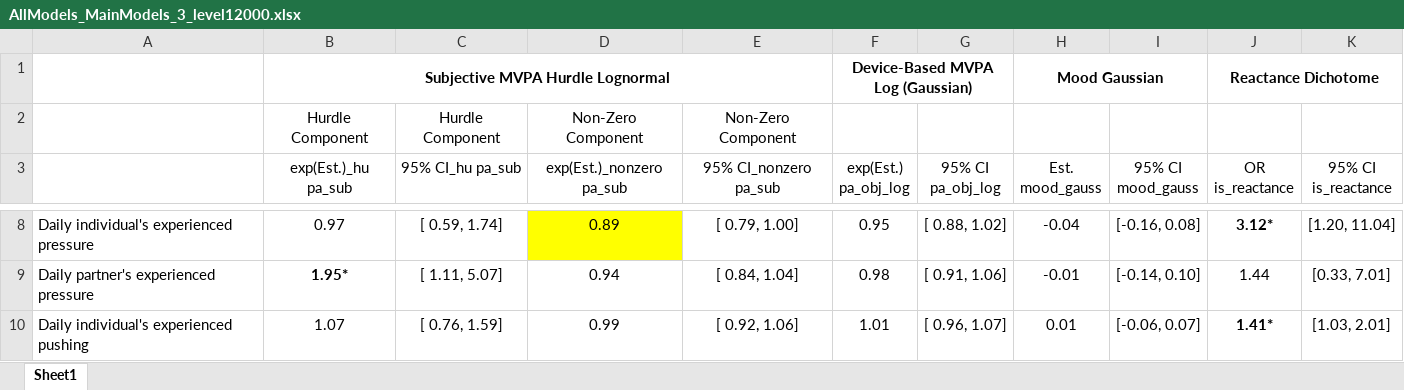
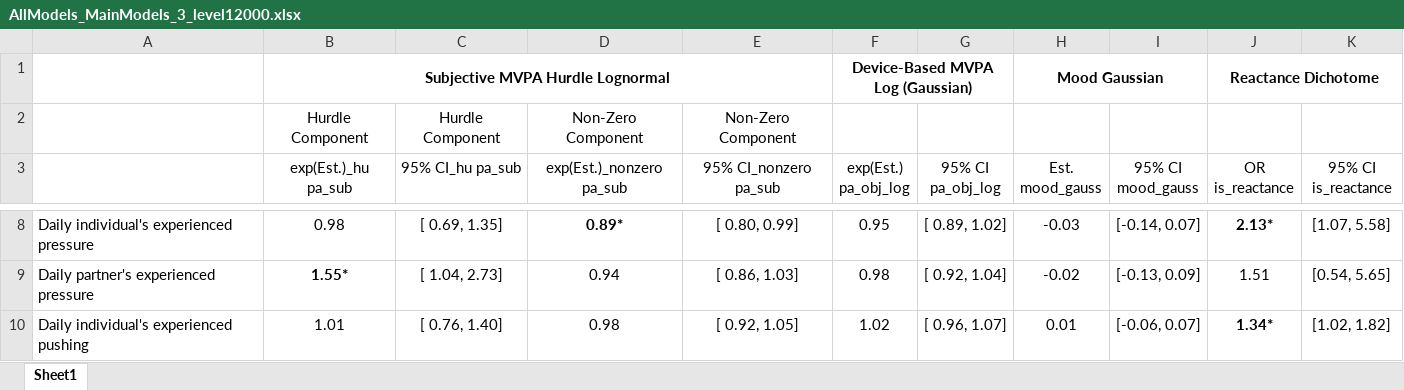
Before and after one commit to Pascal-Kueng/02TimeAndTiesControl, an Excel workbook: Output/AllModels_MainModels_3_level12000.xlsx, sheet Sheet1, drawn as a sheet; only a part is shown, gaps mark what is left out; values as stored, in another font and other column widths than the file's, no borders; the diff covers the shown part only; the diff names each change by its address in the sheet, - before the commit and + after, or states it on an @@ line.

Commit message:
Refactor random effects and fix mood model references
Removed unused random effects from model row definitions and updated row packing indices accordingly. Fixed references from 'mood_cens' to 'mood_inv' in model checking and summary reporting sections. Enabled adapt_delta control and refit for pa_obj_log model. Updated output Excel file.

```diff
--- a/Output/AllModels_MainModels_3_level12000.xlsx (sheet Sheet1)
+++ b/Output/AllModels_MainModels_3_level12000.xlsx (sheet Sheet1)
-B8 (exp(Est.)_hu pa_sub): 0.97
+B8 (exp(Est.)_hu pa_sub): 0.98
-C8 (95% CI_hu pa_sub): [ 0.59, 1.74]
+C8 (95% CI_hu pa_sub): [ 0.69, 1.35]
-D8 (exp(Est.)_nonzero pa_sub): 0.89
+D8 (exp(Est.)_nonzero pa_sub): 0.89*
@@ D8 fill: #FFFF00 → none, bold: off → on @@
-E8 (95% CI_nonzero pa_sub): [ 0.79, 1.00]
+E8 (95% CI_nonzero pa_sub): [ 0.80, 0.99]
-G8 (95% CI pa_obj_log): [ 0.88, 1.02]
+G8 (95% CI pa_obj_log): [ 0.89, 1.02]
-H8 (Est. mood_gauss): -0.04
+H8 (Est. mood_gauss): -0.03
-I8 (95% CI mood_gauss): [-0.16, 0.08]
+I8 (95% CI mood_gauss): [-0.14, 0.07]
-J8 (OR is_reactance): 3.12*
+J8 (OR is_reactance): 2.13*
-K8 (95% CI is_reactance): [1.20, 11.04]
+K8 (95% CI is_reactance): [1.07, 5.58]
-B9 (exp(Est.)_hu pa_sub): 1.95*
+B9 (exp(Est.)_hu pa_sub): 1.55*
-C9 (95% CI_hu pa_sub): [ 1.11, 5.07]
+C9 (95% CI_hu pa_sub): [ 1.04, 2.73]
-E9 (95% CI_nonzero pa_sub): [ 0.84, 1.04]
+E9 (95% CI_nonzero pa_sub): [ 0.86, 1.03]
-G9 (95% CI pa_obj_log): [ 0.91, 1.06]
+G9 (95% CI pa_obj_log): [ 0.92, 1.04]
-H9 (Est. mood_gauss): -0.01
+H9 (Est. mood_gauss): -0.02
-I9 (95% CI mood_gauss): [-0.14, 0.10]
+I9 (95% CI mood_gauss): [-0.13, 0.09]
-J9 (OR is_reactance): 1.44
+J9 (OR is_reactance): 1.51
-K9 (95% CI is_reactance): [0.33, 7.01]
+K9 (95% CI is_reactance): [0.54, 5.65]
-B10 (exp(Est.)_hu pa_sub): 1.07
+B10 (exp(Est.)_hu pa_sub): 1.01
-C10 (95% CI_hu pa_sub): [ 0.76, 1.59]
+C10 (95% CI_hu pa_sub): [ 0.76, 1.40]
-D10 (exp(Est.)_nonzero pa_sub): 0.99
+D10 (exp(Est.)_nonzero pa_sub): 0.98
-E10 (95% CI_nonzero pa_sub): [ 0.92, 1.06]
+E10 (95% CI_nonzero pa_sub): [ 0.92, 1.05]
-F10 (exp(Est.) pa_obj_log): 1.01
+F10 (exp(Est.) pa_obj_log): 1.02
-J10 (OR is_reactance): 1.41*
+J10 (OR is_reactance): 1.34*
-K10 (95% CI is_reactance): [1.03, 2.01]
+K10 (95% CI is_reactance): [1.02, 1.82]
```
Also changed, not shown: 6 removed rows, 173 edited cells and cell formats elsewhere in this sheet, 1 other file.
